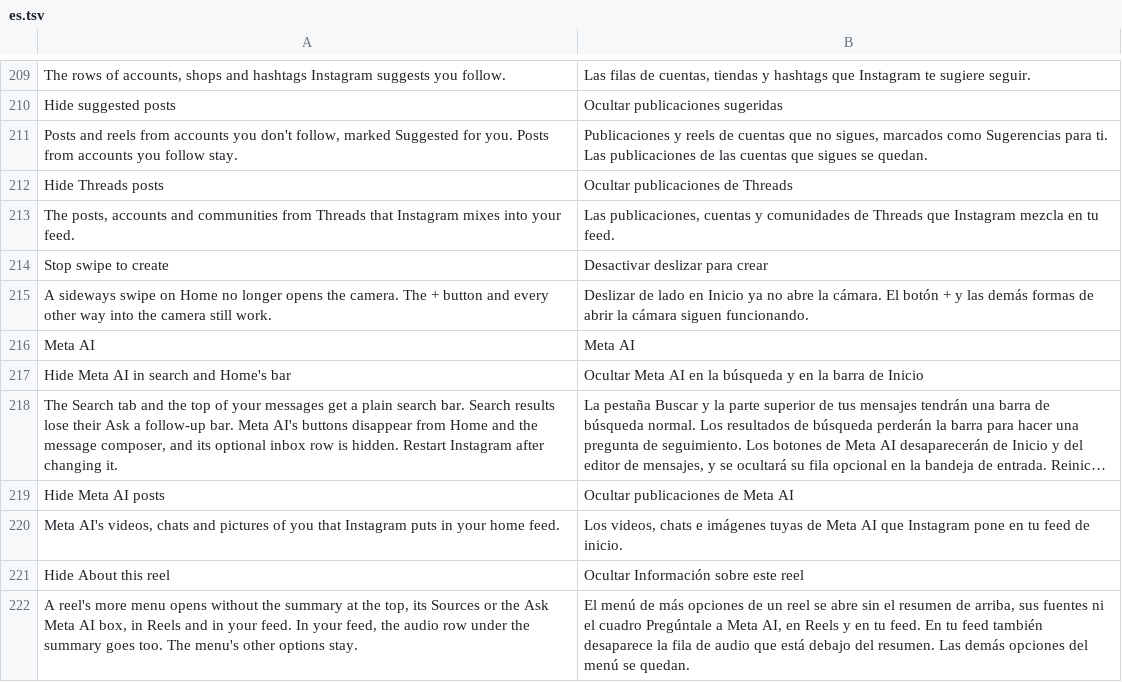
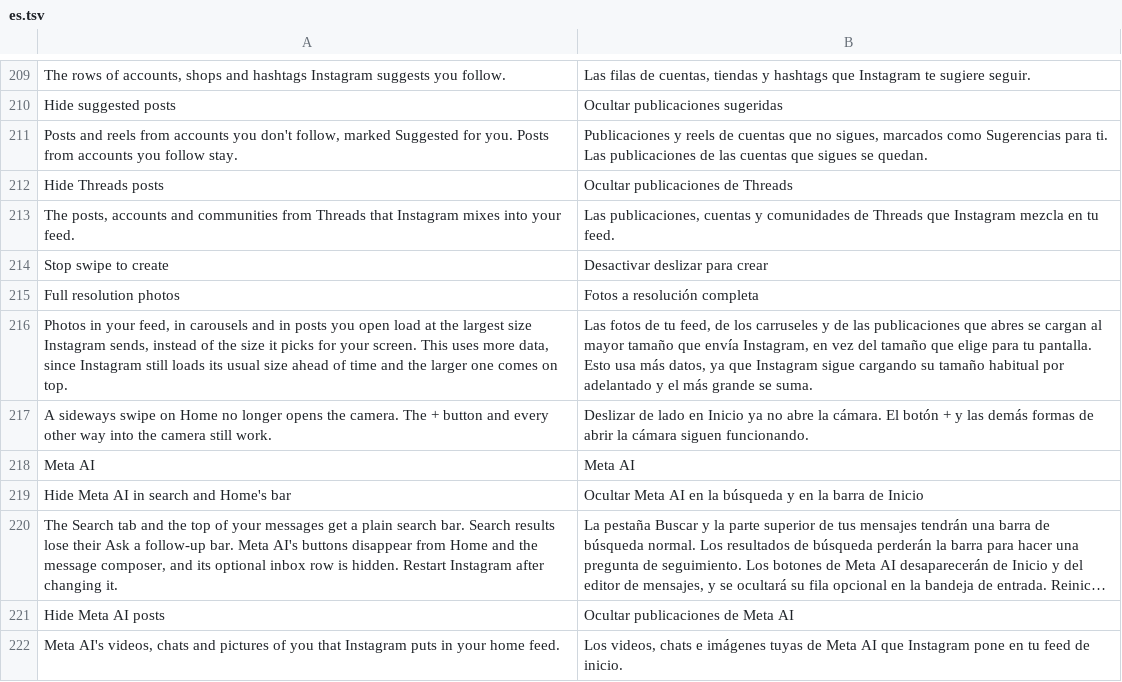
Before and after one commit to Chazy12/HushGram, a TSV file: extensions/shared/library/src/main/l10n/es.tsv, drawn as a sheet; only a part is shown, gaps mark what is left out; the shorter side is filled out with more unchanged rows; long unchanged cells end in ….

```diff
--- a/extensions/shared/library/src/main/l10n/es.tsv
+++ b/extensions/shared/library/src/main/l10n/es.tsv
@@ -214,2 +214,4 @@ The posts, accounts and communities from Threads that Instagram mixes into your
 Stop swipe to create	Desactivar deslizar para crear
+Full resolution photos	Fotos a resolución completa
+Photos in your feed, in carousels and in posts you open load at the largest size Instagram sends, instead of the size it picks for your screen. This uses more data, since Instagram still loads its usual size ahead of time and the larger one comes on top.	Las fotos de tu feed, de los carruseles y de las publicaciones que abres se cargan al mayor tamaño que envía Instagram, en vez del tamaño que elige para tu pantalla. Esto usa más datos, ya que Instagram sigue cargando su tamaño habitual por adelantado y el más grande se suma.
 A sideways swipe on Home no longer opens the camera. The + button and every other way into the camera still work.	Deslizar de lado en Inicio ya no abre la cámara. El botón + y las demás formas de abrir la cámara siguen funcionando.
```
Also changed, not shown: extensions/shared/library/src/main/l10n/de.tsv, extensions/shared/library/src/main/l10n/in.tsv, 22 other files.
